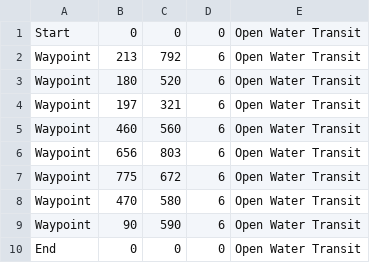
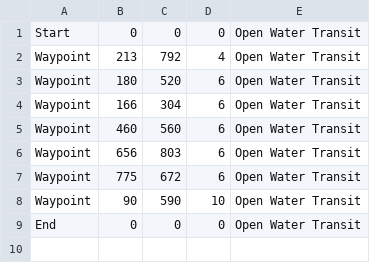
Before and after one commit to JPWS2013/olinrobotuna, a CSV file: Robotics1Code/Final Project/LabView Student Tug Edition/MDFs/mission1.csv, drawn as a sheet.

```diff
--- a/Robotics1Code/Final Project/LabView Student Tug Edition/MDFs/mission1.csv
+++ b/Robotics1Code/Final Project/LabView Student Tug Edition/MDFs/mission1.csv
@@ -1,5 +1,5 @@
 Start,0,0,0,Open Water Transit
-Waypoint,213,792,6,Open Water Transit
+Waypoint,213,792,4,Open Water Transit
 Waypoint,180,520,6,Open Water Transit
-Waypoint,197,321,6,Open Water Transit
+Waypoint,166,304,6,Open Water Transit
 Waypoint,460,560,6,Open Water Transit
@@ -7,4 +7,3 @@ Waypoint,656,803,6,Open Water Transit
 Waypoint,775,672,6,Open Water Transit
-Waypoint,470,580,6,Open Water Transit
-Waypoint,90,590,6,Open Water Transit
+Waypoint,90,590,10,Open Water Transit
 End,0,0,0,Open Water Transit
```
Also changed, not shown: Robotics1Code/Final Project/LabView Student Tug Edition/MDFs/mission3.csv.
